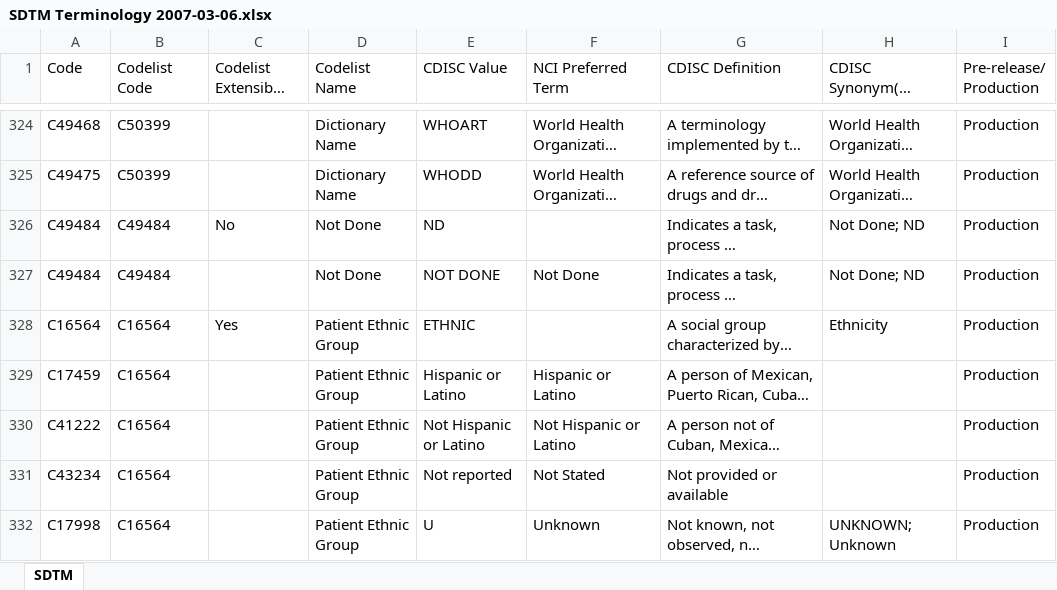
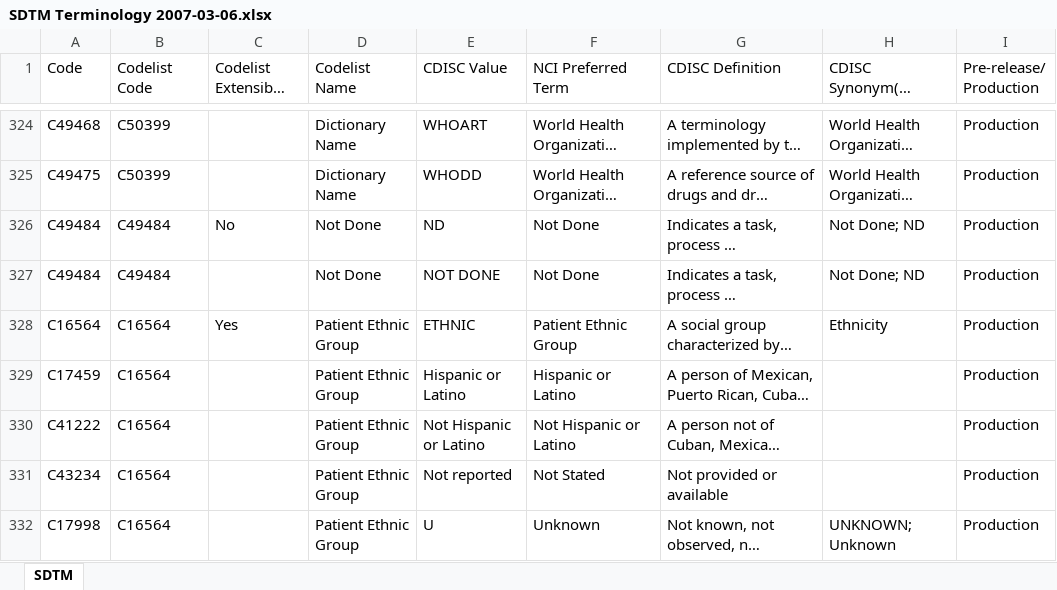
Before and after one commit to a3informatics/Glandon, an Excel workbook: db/load/cdisc/ct/sdtm/SDTM Terminology 2007-03-06.xlsx, sheet SDTM, drawn as a sheet; only a part is shown, gaps mark what is left out; long unchanged cells end in …; values as stored, in another font and other column widths than the file's, no cell formats; the diff covers the shown part only; the diff names each change by its address in the sheet, - before the commit and + after, or states it on an @@ line.

```diff
--- a/db/load/cdisc/ct/sdtm/SDTM Terminology 2007-03-06.xlsx (sheet SDTM)
+++ b/db/load/cdisc/ct/sdtm/SDTM Terminology 2007-03-06.xlsx (sheet SDTM)
-F326 (NCI Preferred Term): (empty)
+F326 (NCI Preferred Term): Not Done
-F328 (NCI Preferred Term): (empty)
+F328 (NCI Preferred Term): Patient Ethnic Group
```
Also changed, not shown: 29 edited cells elsewhere in this sheet, cell formats, db/load/cdisc/ct/sdtm/SDTM Terminology 2011-06-10.xlsx, db/load/cdisc/ct/send/SEND Terminology 2011-06-10.xlsx, 8 other files.
